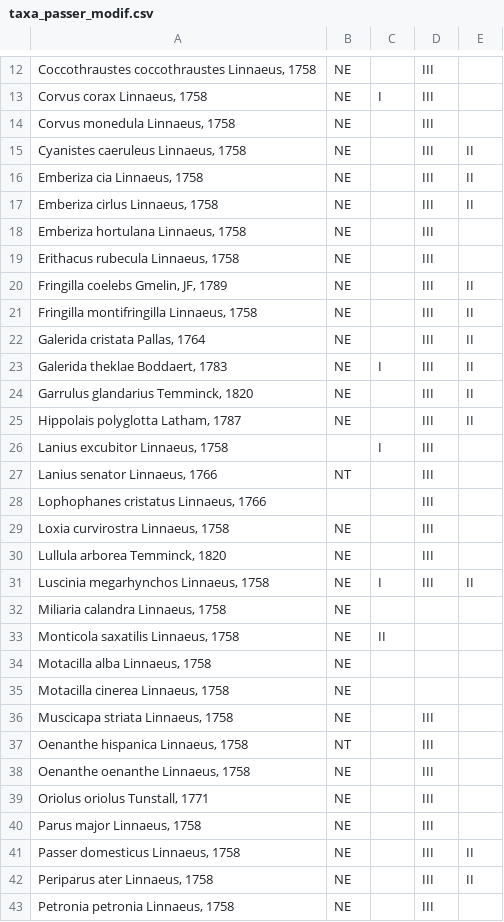
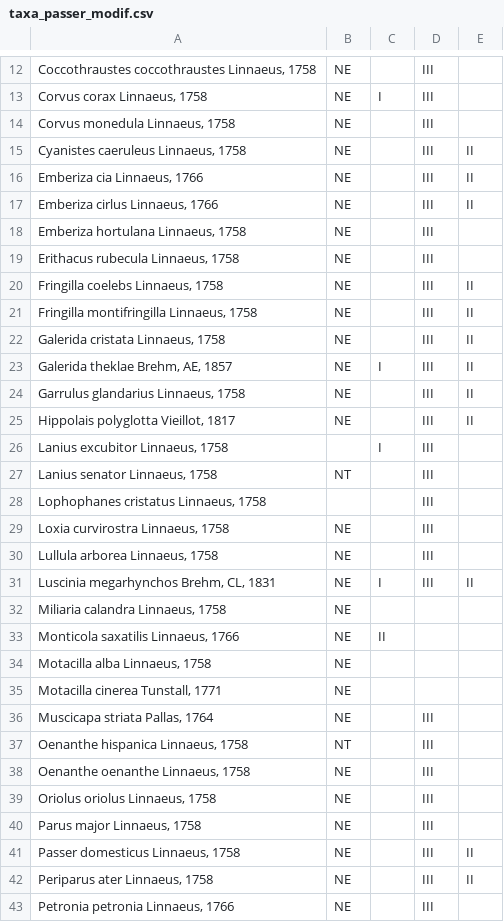
Before and after one commit to ajpelu/dp_dispersantes, a CSV file: data/taxa_passer_modif.csv, drawn as a sheet; only a part is shown, gaps mark what is left out; the diff covers the shown part only.

```diff
--- a/data/taxa_passer_modif.csv
+++ b/data/taxa_passer_modif.csv
@@ -15,26 +15,26 @@ Corvus monedula Linnaeus, 1758;NE;;III;
 Cyanistes caeruleus Linnaeus, 1758;NE;;III;II
-Emberiza cia Linnaeus, 1758;NE;;III;II
-Emberiza cirlus Linnaeus, 1758;NE;;III;II
+Emberiza cia Linnaeus, 1766;NE;;III;II
+Emberiza cirlus Linnaeus, 1766;NE;;III;II
 Emberiza hortulana Linnaeus, 1758;NE;;III;
 Erithacus rubecula Linnaeus, 1758;NE;;III;
-Fringilla coelebs Gmelin, JF, 1789;NE;;III;II
+Fringilla coelebs Linnaeus, 1758;NE;;III;II
 Fringilla montifringilla Linnaeus, 1758;NE;;III;II
-Galerida cristata Pallas, 1764;NE;;III;II
-Galerida theklae Boddaert, 1783;NE;I;III;II
-Garrulus glandarius Temminck, 1820;NE;;III;II
-Hippolais polyglotta Latham, 1787;NE;;III;II
+Galerida cristata Linnaeus, 1758;NE;;III;II
+Galerida theklae Brehm, AE, 1857;NE;I;III;II
+Garrulus glandarius Linnaeus, 1758;NE;;III;II
+Hippolais polyglotta Vieillot, 1817;NE;;III;II
 Lanius excubitor Linnaeus, 1758;;I;III;
-Lanius senator Linnaeus, 1766;NT;;III;
-Lophophanes cristatus Linnaeus, 1766;;;III;
+Lanius senator Linnaeus, 1758;NT;;III;
+Lophophanes cristatus Linnaeus, 1758;;;III;
 Loxia curvirostra Linnaeus, 1758;NE;;III;
-Lullula arborea Temminck, 1820;NE;;III;
-Luscinia megarhynchos Linnaeus, 1758;NE;I;III;II
+Lullula arborea Linnaeus, 1758;NE;;III;
+Luscinia megarhynchos Brehm, CL, 1831;NE;I;III;II
 Miliaria calandra Linnaeus, 1758;NE;;;
-Monticola saxatilis Linnaeus, 1758;NE;II;;
+Monticola saxatilis Linnaeus, 1766;NE;II;;
 Motacilla alba Linnaeus, 1758;NE;;;
-Motacilla cinerea Linnaeus, 1758;NE;;;
-Muscicapa striata Linnaeus, 1758;NE;;III;
+Motacilla cinerea Tunstall, 1771;NE;;;
+Muscicapa striata Pallas, 1764;NE;;III;
 Oenanthe hispanica Linnaeus, 1758;NT;;III;
 Oenanthe oenanthe Linnaeus, 1758;NE;;III;
-Oriolus oriolus Tunstall, 1771;NE;;III;
+Oriolus oriolus Linnaeus, 1758;NE;;III;
 Parus major Linnaeus, 1758;NE;;III;
@@ -42,2 +42,2 @@ Passer domesticus Linnaeus, 1758;NE;;III;II
 Periparus ater Linnaeus, 1758;NE;;III;II
-Petronia petronia Linnaeus, 1758;NE;;III;
+Petronia petronia Linnaeus, 1766;NE;;III;
```
Also changed, not shown: 20 edited cells elsewhere in this file, data/taxa_passer_modif2.csv.
